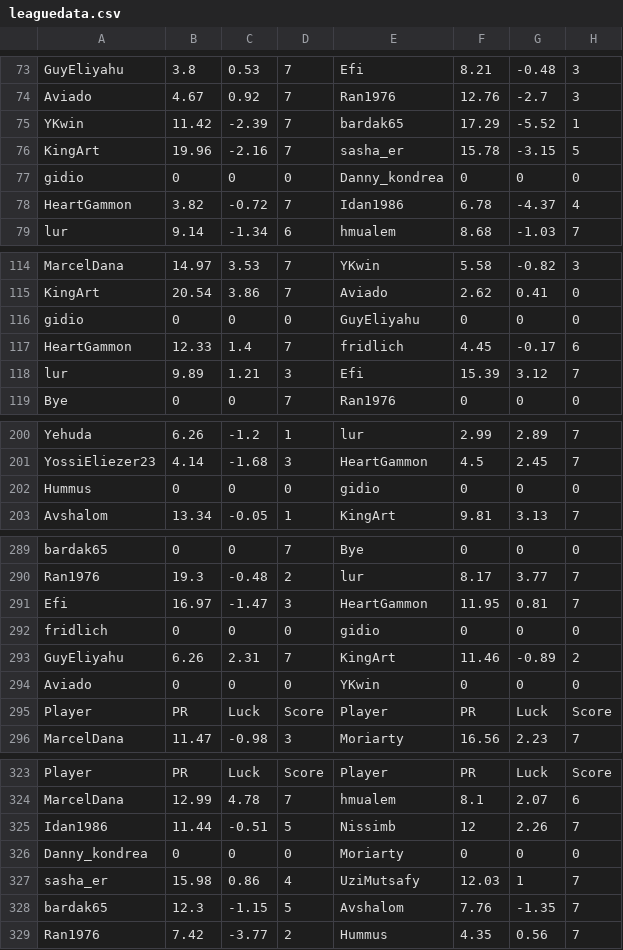
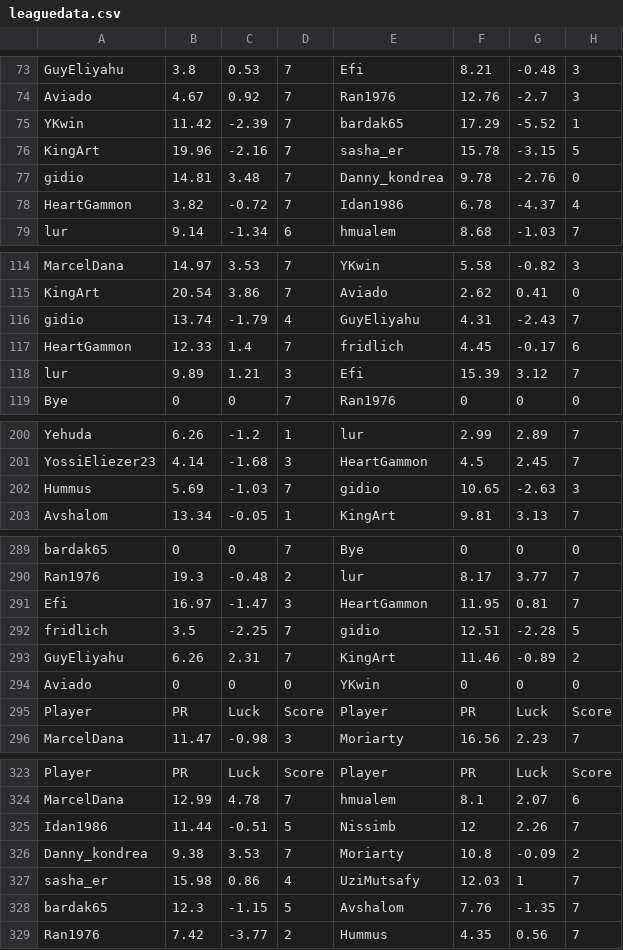
Before and after one commit to guyeli31/Shabi-Israel, a CSV file: leagues/Shabi Israel November 2025/leaguedata.csv, drawn as a sheet; only a part is shown, gaps mark what is left out.

Commit message:
Auto-update leagues

```diff
--- a/leagues/Shabi Israel November 2025/leaguedata.csv
+++ b/leagues/Shabi Israel November 2025/leaguedata.csv
@@ -76,3 +76,3 @@ YKwin,11.42,-2.39,7,bardak65,17.29,-5.52,1
 KingArt,19.96,-2.16,7,sasha_er,15.78,-3.15,5
-gidio,0,0,0,Danny_kondrea,0,0,0
+gidio,14.81,3.48,7,Danny_kondrea,9.78,-2.76,0
 HeartGammon,3.82,-0.72,7,Idan1986,6.78,-4.37,4
@@ -115,3 +115,3 @@ MarcelDana,14.97,3.53,7,YKwin,5.58,-0.82,3
 KingArt,20.54,3.86,7,Aviado,2.62,0.41,0
-gidio,0,0,0,GuyEliyahu,0,0,0
+gidio,13.74,-1.79,4,GuyEliyahu,4.31,-2.43,7
 HeartGammon,12.33,1.4,7,fridlich,4.45,-0.17,6
@@ -201,3 +201,3 @@ Yehuda,6.26,-1.2,1,lur,2.99,2.89,7
 YossiEliezer23,4.14,-1.68,3,HeartGammon,4.5,2.45,7
-Hummus,0,0,0,gidio,0,0,0
+Hummus,5.69,-1.03,7,gidio,10.65,-2.63,3
 Avshalom,13.34,-0.05,1,KingArt,9.81,3.13,7
@@ -291,3 +291,3 @@ Ran1976,19.3,-0.48,2,lur,8.17,3.77,7
 Efi,16.97,-1.47,3,HeartGammon,11.95,0.81,7
-fridlich,0,0,0,gidio,0,0,0
+fridlich,3.5,-2.25,7,gidio,12.51,-2.28,5
 GuyEliyahu,6.26,2.31,7,KingArt,11.46,-0.89,2
@@ -325,3 +325,3 @@ MarcelDana,12.99,4.78,7,hmualem,8.1,2.07,6
 Idan1986,11.44,-0.51,5,Nissimb,12,2.26,7
-Danny_kondrea,0,0,0,Moriarty,0,0,0
+Danny_kondrea,9.38,3.53,7,Moriarty,10.8,-0.09,2
 sasha_er,15.98,0.86,4,UziMutsafy,12.03,1,7
```
Also changed, not shown: 10 other files.
